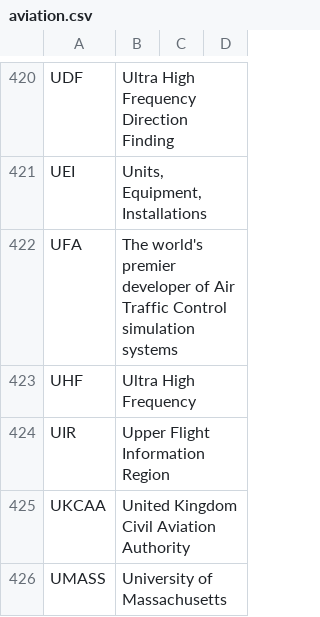
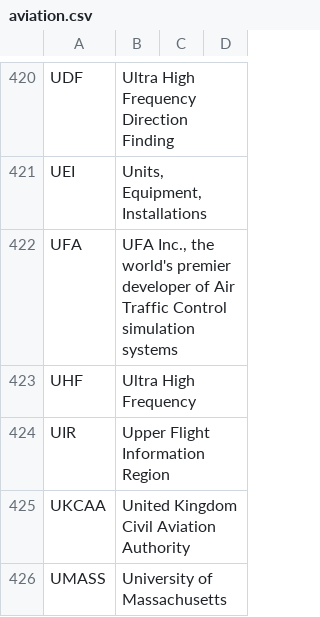
Before and after one commit to fleschutz/talk2windows, a CSV file: data/abbr/aviation.csv, drawn as a sheet; only a part is shown, gaps mark what is left out.

Commit message:
Update aviation.csv

```diff
--- a/data/abbr/aviation.csv
+++ b/data/abbr/aviation.csv
@@ -421,3 +421,3 @@ UDF,Ultra High Frequency Direction Finding
 UEI,"Units, Equipment, Installations"
-UFA,"The world's premier developer of Air Traffic Control simulation systems"
+UFA,"UFA Inc., the world's premier developer of Air Traffic Control simulation systems"
 UHF,Ultra High Frequency
```
